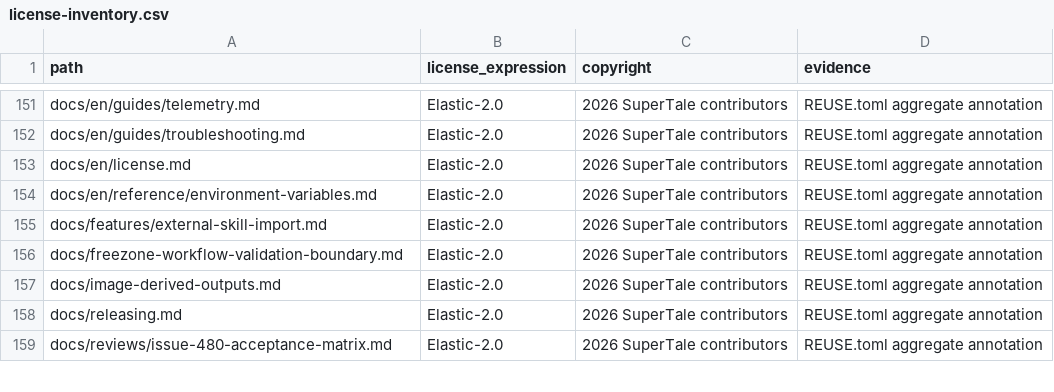
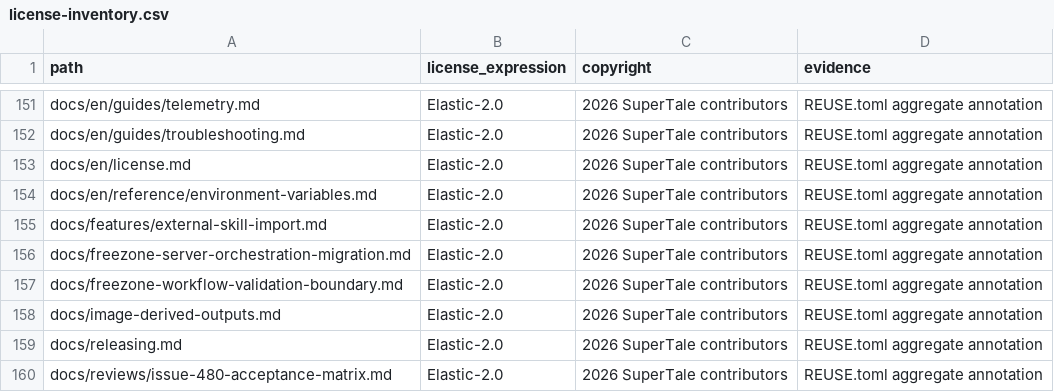
Before and after one commit to dramaclaw/dramaclaw, a CSV file: license-inventory.csv, drawn as a sheet; only a part is shown, gaps mark what is left out; the diff names each change by its address in the sheet, - before the commit and + after, or states it on an @@ line.

Commit message:
docs: define freezone orchestration migration
Signed-off-by: tao <tyoang@gmail.com>

```diff
--- a/license-inventory.csv
+++ b/license-inventory.csv
+row 156: docs/freezone-server-orchestration-migration.md | Elastic-2.0 | 2026 SuperTale contributors | REUSE.toml aggregate annotation
```
Also changed, not shown: 1 other file.
